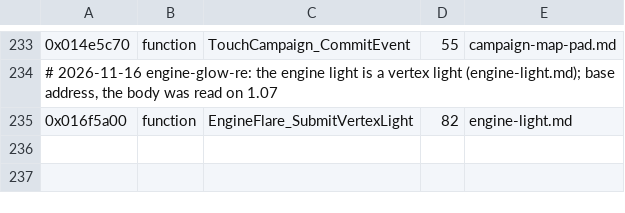
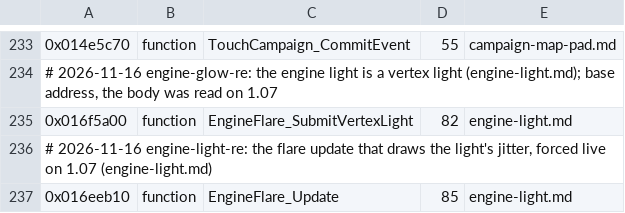
Before and after one commit to topaxi/OpenAntiGrav, a TSV file: docs/ghidra/functions/ps4-omega-eu/names.tsv, drawn as a sheet; only a part is shown, gaps mark what is left out.

```diff
--- a/docs/ghidra/functions/ps4-omega-eu/names.tsv
+++ b/docs/ghidra/functions/ps4-omega-eu/names.tsv
@@ -235 +235,3 @@
 0x016f5a00	function	EngineFlare_SubmitVertexLight	82	engine-light.md
+# 2026-11-16 engine-light-re: the flare update that draws the light's jitter, forced live on 1.07 (engine-light.md)
+0x016eeb10	function	EngineFlare_Update	85	engine-light.md
```
Also changed, not shown: 7 other files.
